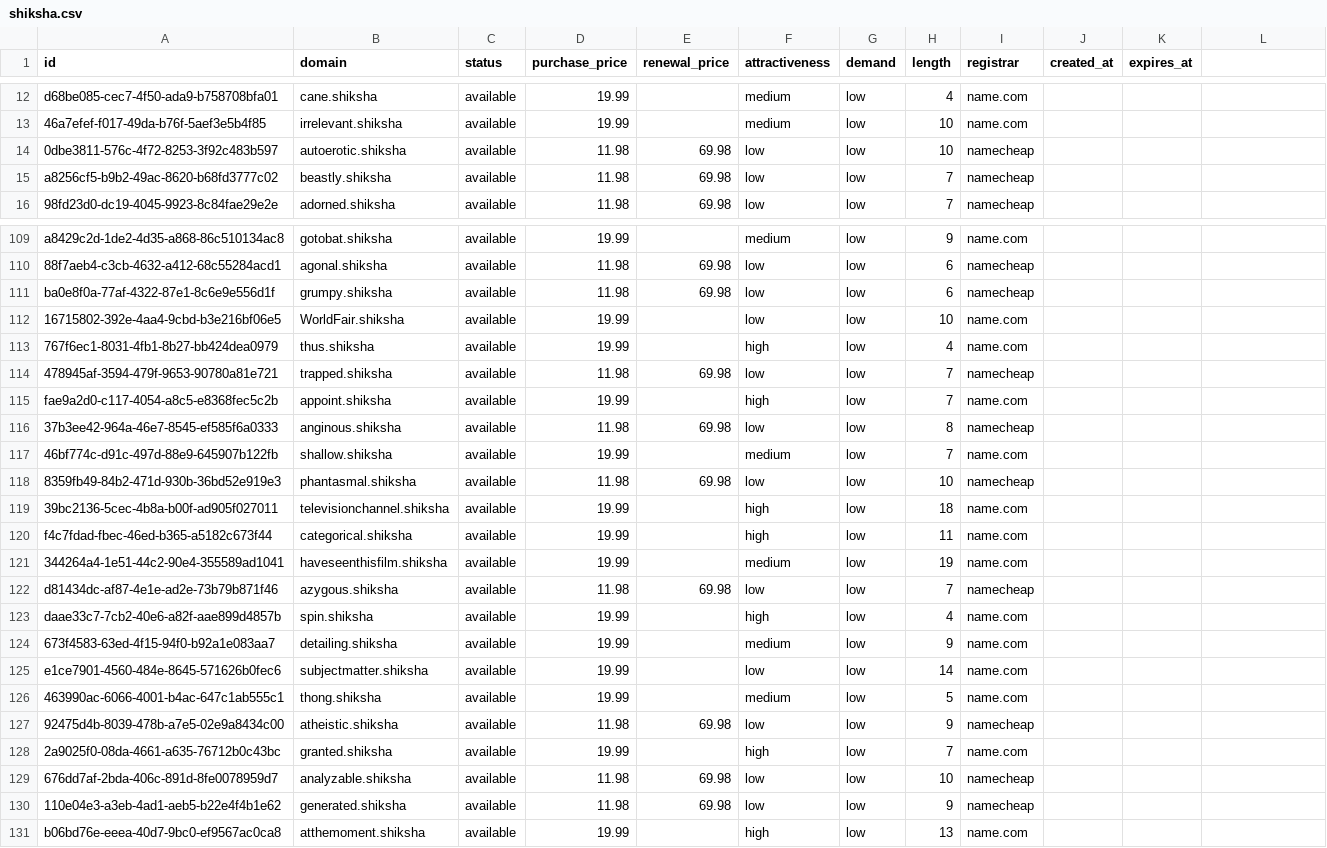
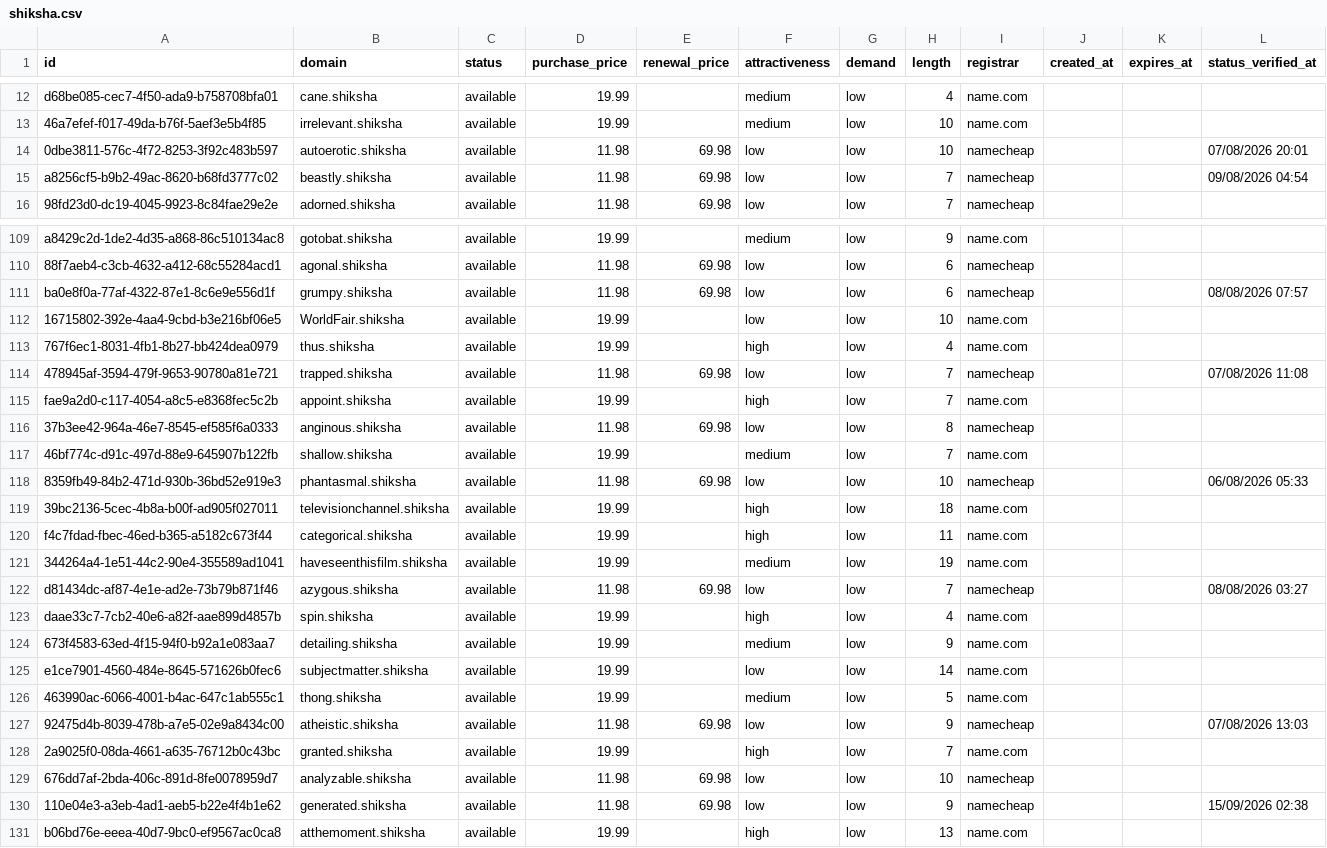
Before and after one commit to UniqueDomains/shiksha-oneword-domains, a CSV file: shiksha.csv, drawn as a sheet; only a part is shown, gaps mark what is left out; the diff covers the shown part only.

Commit message:
Domains update

```diff
--- a/shiksha.csv
+++ b/shiksha.csv
@@ -1 +1 @@
-id,domain,status,purchase_price,renewal_price,attractiveness,demand,length,registrar,created_at,expires_at
+id,domain,status,purchase_price,renewal_price,attractiveness,demand,length,registrar,created_at,expires_at,status_verified_at
@@ -14,2 +14,2 @@ d68be085-cec7-4f50-ada9-b758708bfa01,cane.shiksha,available,19.99,,medium,low,4,
-0dbe3811-576c-4f72-8253-3f92c483b597,autoerotic.shiksha,available,11.98,69.98,low,low,10,namecheap,,
-a8256cf5-b9b2-49ac-8620-b68fd3777c02,beastly.shiksha,available,11.98,69.98,low,low,7,namecheap,,
+0dbe3811-576c-4f72-8253-3f92c483b597,autoerotic.shiksha,available,11.98,69.98,low,low,10,namecheap,,,07/08/2026 20:01
+a8256cf5-b9b2-49ac-8620-b68fd3777c02,beastly.shiksha,available,11.98,69.98,low,low,7,namecheap,,,09/08/2026 04:54
@@ -111 +111 @@ a8429c2d-1de2-4d35-a868-86c510134ac8,gotobat.shiksha,available,19.99,,medium,low
-ba0e8f0a-77af-4322-87e1-8c6e9e556d1f,grumpy.shiksha,available,11.98,69.98,low,low,6,namecheap,,
+ba0e8f0a-77af-4322-87e1-8c6e9e556d1f,grumpy.shiksha,available,11.98,69.98,low,low,6,namecheap,,,08/08/2026 07:57
@@ -114 +114 @@ ba0e8f0a-77af-4322-87e1-8c6e9e556d1f,grumpy.shiksha,available,11.98,69.98,low,lo
-478945af-3594-479f-9653-90780a81e721,trapped.shiksha,available,11.98,69.98,low,low,7,namecheap,,
+478945af-3594-479f-9653-90780a81e721,trapped.shiksha,available,11.98,69.98,low,low,7,namecheap,,,07/08/2026 11:08
@@ -118 +118 @@ fae9a2d0-c117-4054-a8c5-e8368fec5c2b,appoint.shiksha,available,19.99,,high,low,7
-8359fb49-84b2-471d-930b-36bd52e919e3,phantasmal.shiksha,available,11.98,69.98,low,low,10,namecheap,,
+8359fb49-84b2-471d-930b-36bd52e919e3,phantasmal.shiksha,available,11.98,69.98,low,low,10,namecheap,,,06/08/2026 05:33
@@ -122 +122 @@ f4c7fdad-fbec-46ed-b365-a5182c673f44,categorical.shiksha,available,19.99,,high,l
-d81434dc-af87-4e1e-ad2e-73b79b871f46,azygous.shiksha,available,11.98,69.98,low,low,7,namecheap,,
+d81434dc-af87-4e1e-ad2e-73b79b871f46,azygous.shiksha,available,11.98,69.98,low,low,7,namecheap,,,08/08/2026 03:27
@@ -127 +127 @@ e1ce7901-4560-484e-8645-571626b0fec6,subjectmatter.shiksha,available,19.99,,low,
-92475d4b-8039-478b-a7e5-02e9a8434c00,atheistic.shiksha,available,11.98,69.98,low,low,9,namecheap,,
+92475d4b-8039-478b-a7e5-02e9a8434c00,atheistic.shiksha,available,11.98,69.98,low,low,9,namecheap,,,07/08/2026 13:03
@@ -130 +130 @@ e1ce7901-4560-484e-8645-571626b0fec6,subjectmatter.shiksha,available,19.99,,low,
-110e04e3-a3eb-4ad1-aeb5-b22e4f4b1e62,generated.shiksha,available,11.98,69.98,low,low,9,namecheap,,
+110e04e3-a3eb-4ad1-aeb5-b22e4f4b1e62,generated.shiksha,available,11.98,69.98,low,low,9,namecheap,,,15/09/2026 02:38
```
Also changed, not shown: 108 edited cells elsewhere in this file, 6 other files.
